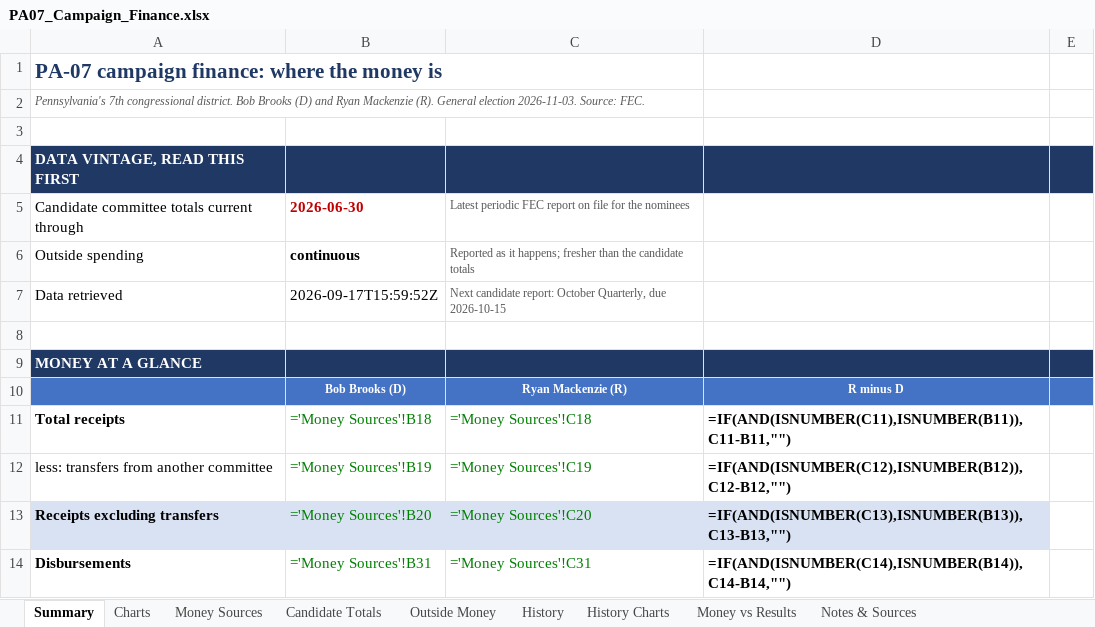
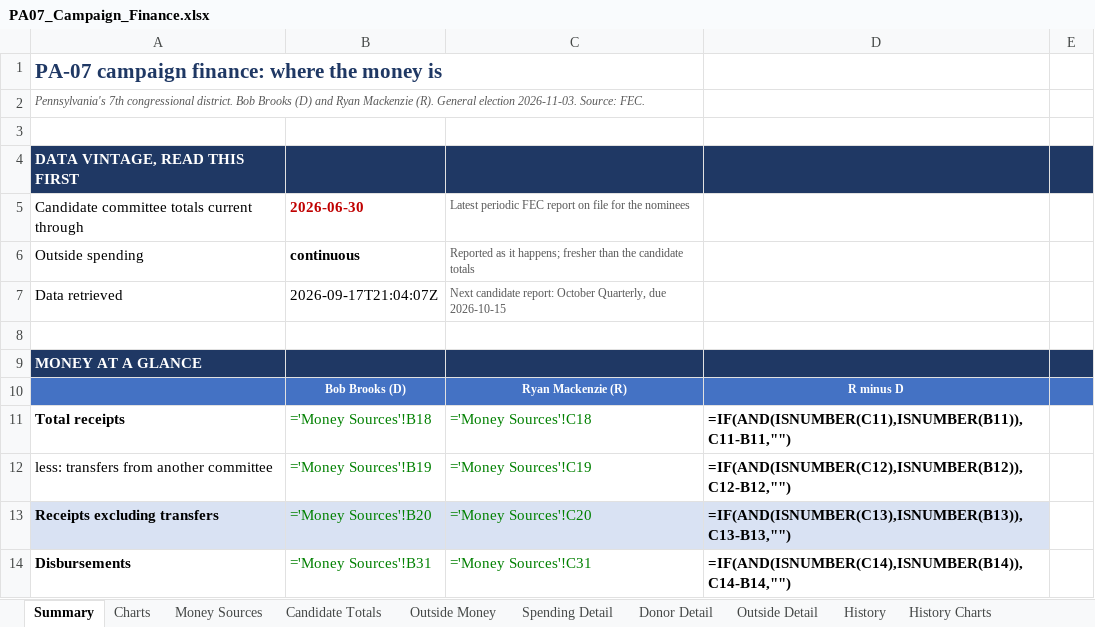
Before and after one commit to weinsteincharles27-del/pa07-finance, an Excel workbook: site/PA07_Campaign_Finance.xlsx, sheet Summary, drawn as a sheet; only a part is shown; values as stored, in another font and other column widths than the file's, no borders; formulas without a stored value are shown as written; the diff names each change by its address in the sheet, - before the commit and + after, or states it on an @@ line.

```diff
--- a/site/PA07_Campaign_Finance.xlsx (sheet Summary)
+++ b/site/PA07_Campaign_Finance.xlsx (sheet Summary)
+sheet tab: Spending Detail
+sheet tab: Donor Detail
+sheet tab: Outside Detail
-B7: 2026-09-17T15:59:52Z
+B7: 2026-09-17T21:04:07Z
```
Also changed, not shown: sheet Charts, sheet Notes & Sources, sheet Candidate Totals, charts or pictures, 6 other files.
